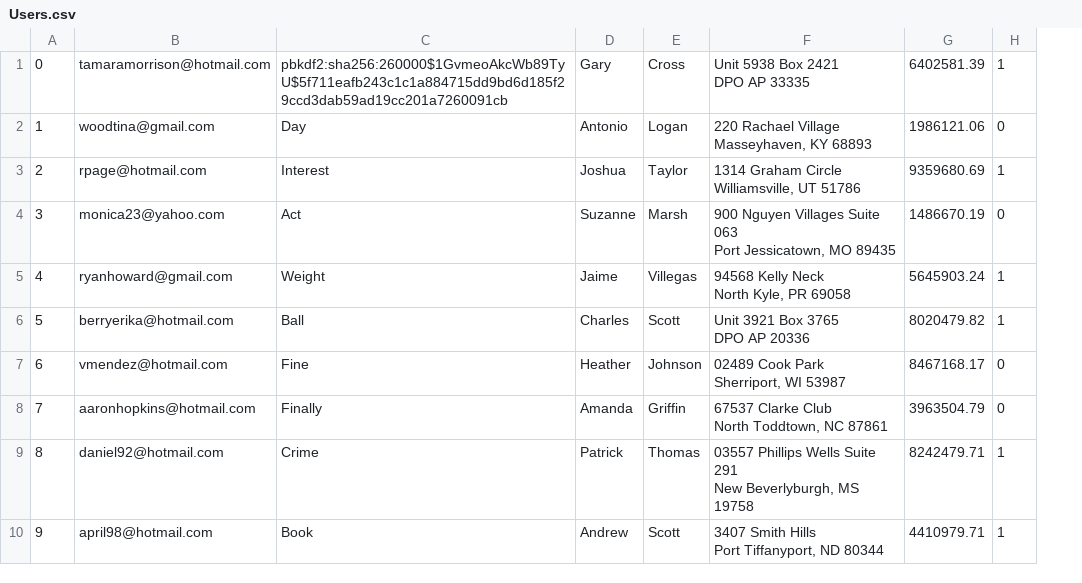
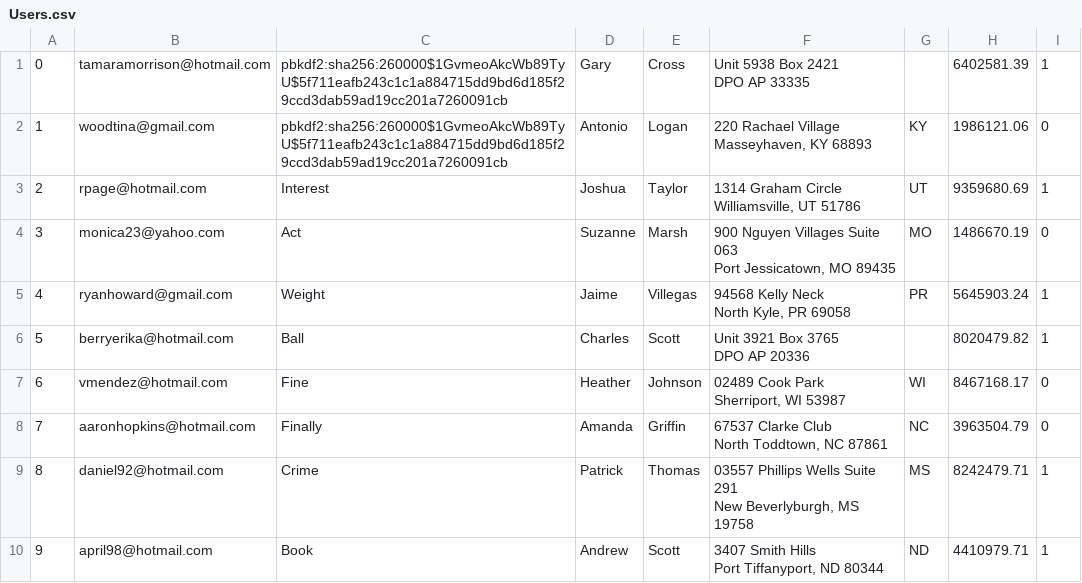
Before and after one commit to emilyheraty/cs-316, a CSV file: db/generated/Users.csv, drawn as a sheet; only a part is shown; the diff names each change by its address in the sheet, - before the commit and + after, or states it on an @@ line.

```diff
--- a/db/generated/Users.csv
+++ b/db/generated/Users.csv
+column G, rows 2-10: KY | UT | MO | PR |  | WI | NC | MS | ND
-C2: Day
+C2: pbkdf2:sha256:260000$1GvmeoAkcWb89TyU$5f711eafb243c1c1a884715dd9bd6d185f29ccd3dab59ad19cc201a7260091cb
```
Also changed, not shown: 5 other files.
